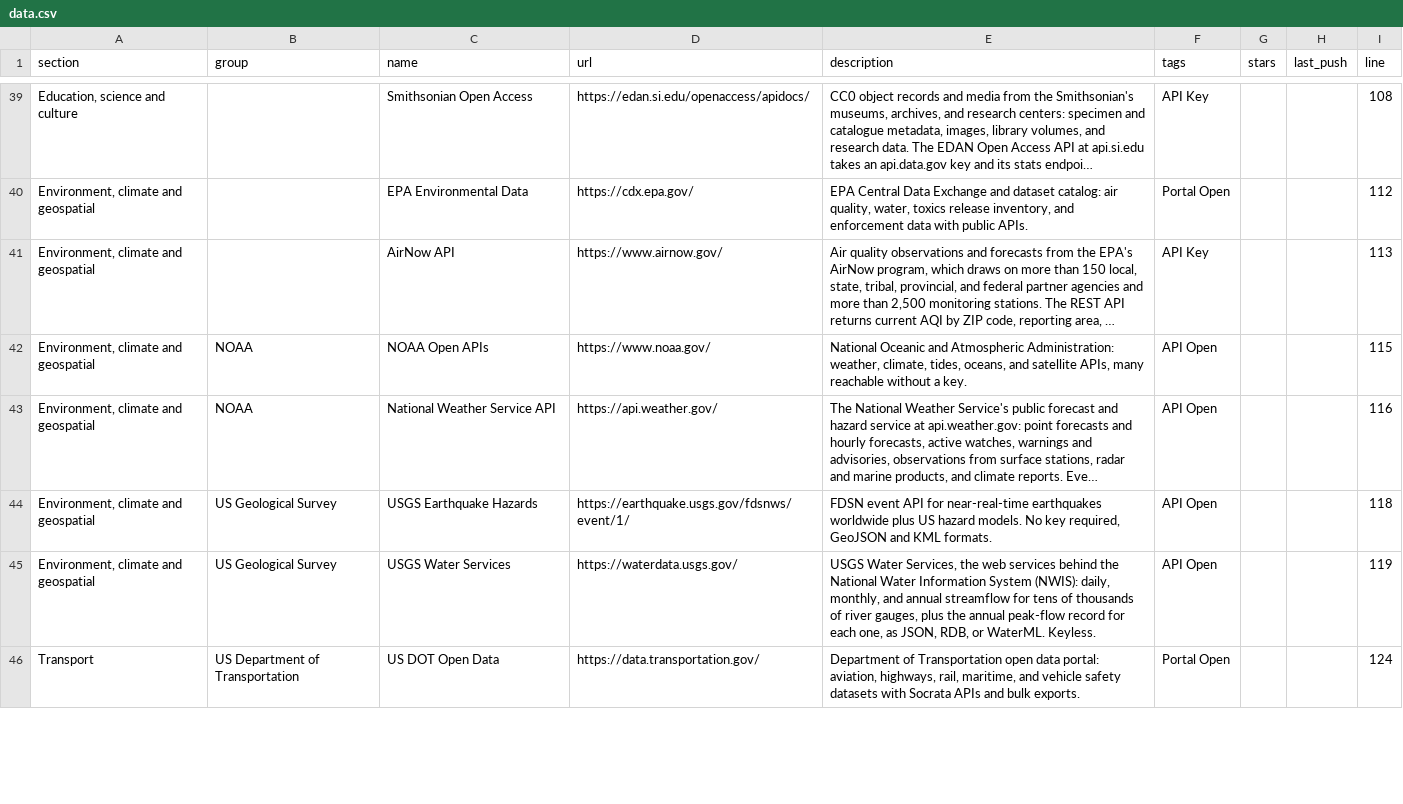
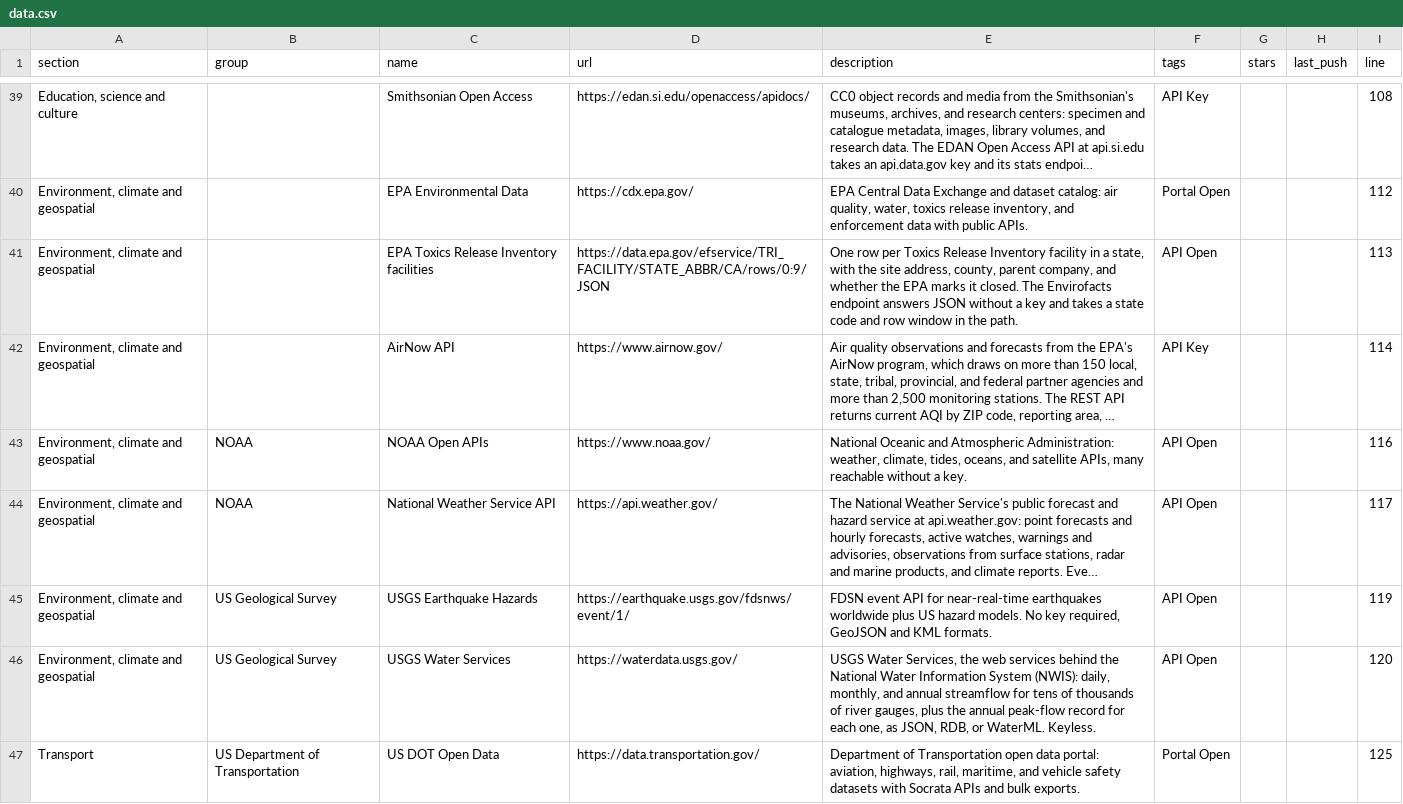
Before and after one commit to olitreadwell/awesome-usa-open-data, a CSV file: exports/data.csv, drawn as a sheet; only a part is shown, gaps mark what is left out; long unchanged cells end in …; addresses are those after the commit; the diff covers the shown part only; the diff names each change by its address in the sheet, - before the commit and + after, or states it on an @@ line.

Commit message:
feat(data): add EPA Toxics Release Inventory facilities

```diff
--- a/exports/data.csv
+++ b/exports/data.csv
+row 41: Environment, climate and geospatial |  | EPA Toxics Release Inventory facilities | https://data.epa.gov/efservice/TRI_FACILITY/STATE_ABBR/CA/rows/0:9/JSON | One row per Toxics Release Inventory facility in a state, with the site address, county, parent company, and whether the EPA marks it closed. The Envirofacts endpoint answers JSON without a key and takes a state code and row window in the path. | API Open |  |  | 113
-I42 (line): 113
+I42 (line): 114
-I43 (line): 115
+I43 (line): 116
-I44 (line): 116
+I44 (line): 117
-I45 (line): 118
+I45 (line): 119
-I46 (line): 119
+I46 (line): 120
-I47 (line): 124
+I47 (line): 125
```
Also changed, not shown: 21 edited cells elsewhere in this file, 3 other files.
